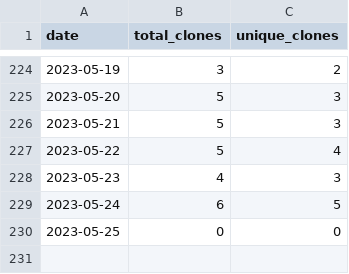
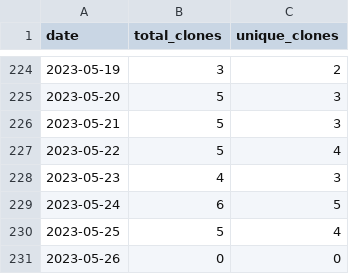
Before and after one commit to merrymitch/COMP5320, a CSV file: .traffic/clones.csv, drawn as a sheet; only a part is shown, gaps mark what is left out.

Commit message:
Updating repository traffic

```diff
--- a/.traffic/clones.csv
+++ b/.traffic/clones.csv
@@ -229,2 +229,3 @@ date,total_clones,unique_clones
 2023-05-24,6,5
-2023-05-25,0,0
+2023-05-25,5,4
+2023-05-26,0,0
```
Also changed, not shown: .traffic/views.csv, 3 other files.
